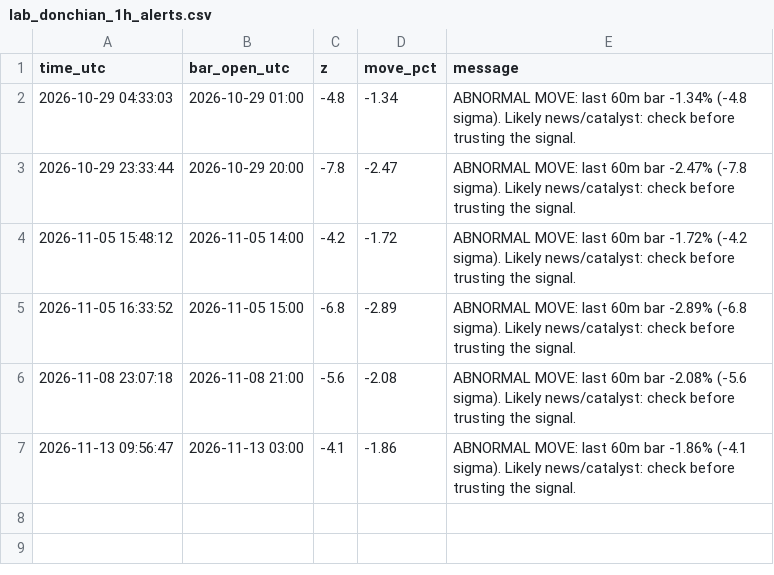
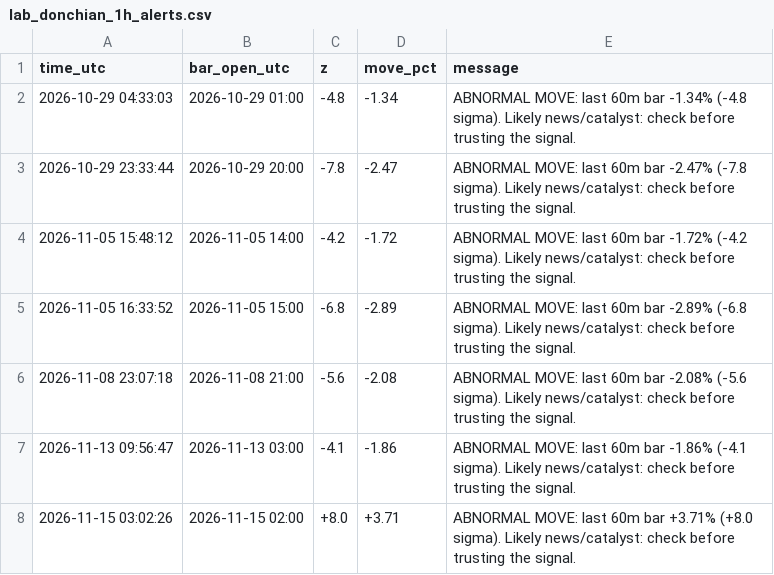
Before and after one commit to williamdurham1971/OpenOSINT, a CSV file: btc-bot/paper_state/lab_donchian_1h_alerts.csv, drawn as a sheet.

```diff
--- a/btc-bot/paper_state/lab_donchian_1h_alerts.csv
+++ b/btc-bot/paper_state/lab_donchian_1h_alerts.csv
@@ -7 +7,2 @@ time_utc,bar_open_utc,z,move_pct,message
 2026-11-13 09:56:47,2026-11-13 03:00,-4.1,-1.86,ABNORMAL MOVE: last 60m bar -1.86% (-4.1 sigma). Likely news/catalyst: check before trusting the signal.
+2026-11-15 03:02:26,2026-11-15 02:00,+8.0,+3.71,ABNORMAL MOVE: last 60m bar +3.71% (+8.0 sigma). Likely news/catalyst: check before trusting the signal.
```
Also changed, not shown: btc-bot/paper_state/lab_donchian_1h_equity.csv, btc-bot/paper_state/lab_patterns_1h_alerts.csv, 31 other files.
